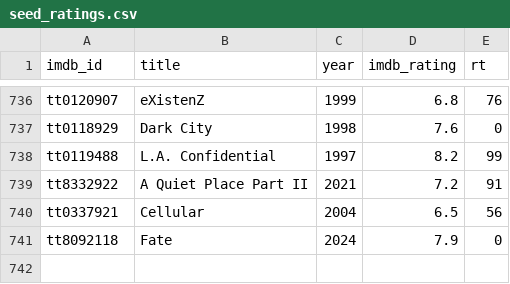
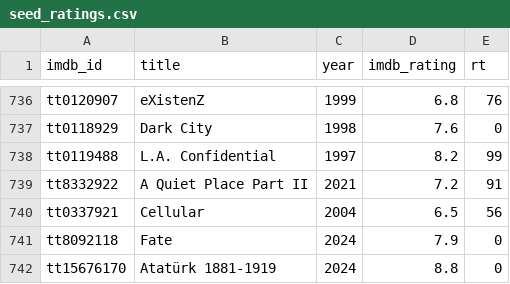
Before and after one commit to serkansu/serkans-to-watch-online, a CSV file: seed_ratings.csv, drawn as a sheet; only a part is shown, gaps mark what is left out; the diff names each change by its address in the sheet, - before the commit and + after, or states it on an @@ line.

Commit message:
Update seed_ratings.csv via Streamlit sync

```diff
--- a/seed_ratings.csv
+++ b/seed_ratings.csv
+row 742: tt15676170 | Atatürk 1881-1919 | 2024 | 8.8 | 0
```
